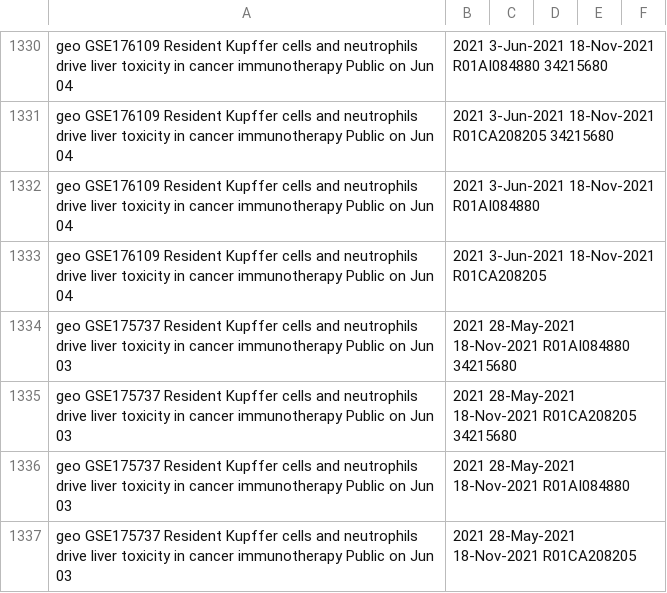
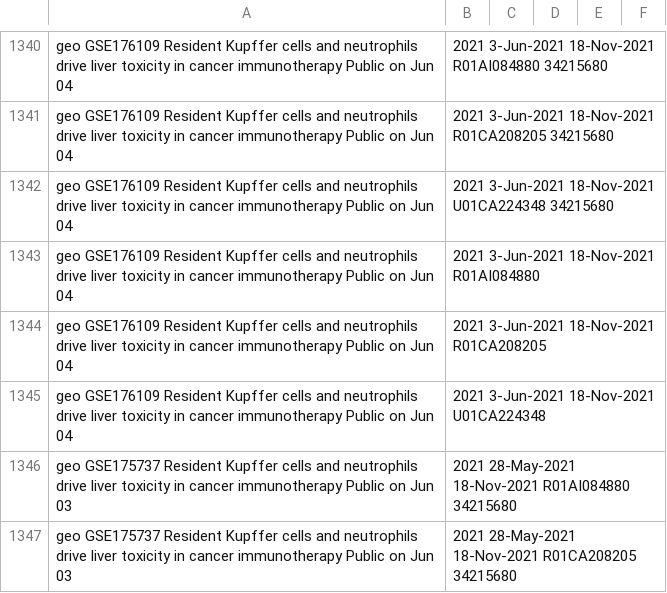
Before and after one commit to CBIIT/INS-ETL, a TSV file: digest_data/geo.tsv, drawn as a sheet; only a part is shown, gaps mark what is left out; the shorter side is filled out with more unchanged rows; the diff covers the shown part only.

Commit message:
Updating digest data.

```diff
--- a/digest_data/geo.tsv
+++ b/digest_data/geo.tsv
@@ -1331,4 +1341,6 @@ geo	GSE176109	Resident Kupffer cells and neutrophils drive liver toxicity in can
 geo	GSE176109	Resident Kupffer cells and neutrophils drive liver toxicity in cancer immunotherapy	Public on Jun 04, 2021	3-Jun-2021	18-Nov-2021	R01CA208205	34215680
+geo	GSE176109	Resident Kupffer cells and neutrophils drive liver toxicity in cancer immunotherapy	Public on Jun 04, 2021	3-Jun-2021	18-Nov-2021	U01CA224348	34215680
 geo	GSE176109	Resident Kupffer cells and neutrophils drive liver toxicity in cancer immunotherapy	Public on Jun 04, 2021	3-Jun-2021	18-Nov-2021	R01AI084880
 geo	GSE176109	Resident Kupffer cells and neutrophils drive liver toxicity in cancer immunotherapy	Public on Jun 04, 2021	3-Jun-2021	18-Nov-2021	R01CA208205
+geo	GSE176109	Resident Kupffer cells and neutrophils drive liver toxicity in cancer immunotherapy	Public on Jun 04, 2021	3-Jun-2021	18-Nov-2021	U01CA224348
 geo	GSE175737	Resident Kupffer cells and neutrophils drive liver toxicity in cancer immunotherapy	Public on Jun 03, 2021	28-May-2021	18-Nov-2021	R01AI084880	34215680
```
Also changed, not shown: 16 added rows and 8 edited cells elsewhere in this file, digest_data/clinical_trial.tsv, digest_data/patent.tsv, 2 other files.
